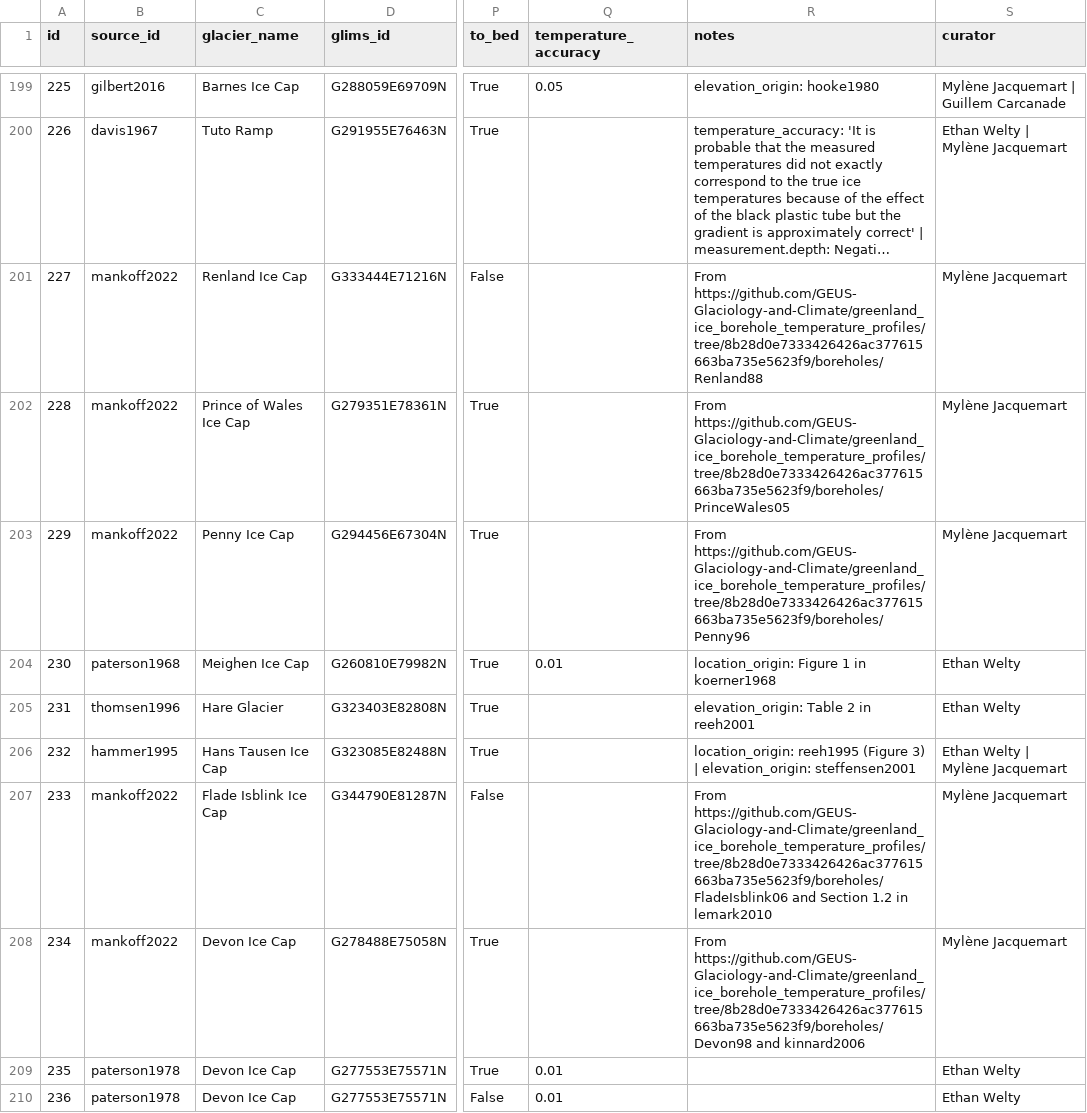
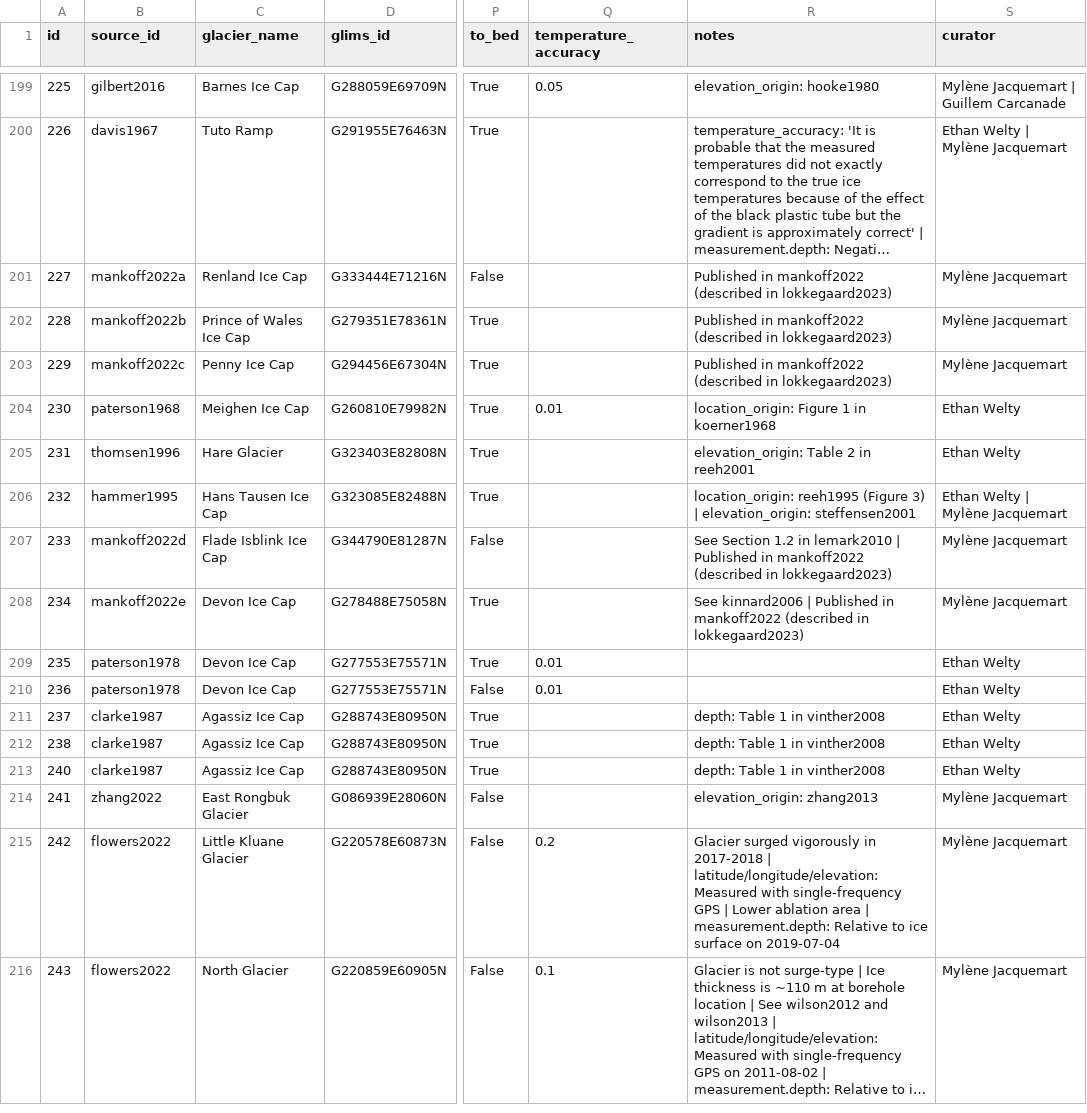
Before and after one commit to mjacqu/glenglat, a CSV file: data/borehole.csv, drawn as a sheet; only a part is shown, gaps mark what is left out; the shorter side is filled out with more unchanged rows; long unchanged cells end in …; the diff names each change by its address in the sheet, - before the commit and + after, or states it on an @@ line.

Commit message:
Update sources for data from Mankoff 2022 (GitHub)
* Add Mankoff et al. 2022 (https://doi.org/10.22008/FK2/3BVF9V) as a
  secondary source. The temperature profiles are interpolated to 1 m
  resolution, rather than published at their original resolution.
* Add Løkkegaard et al. 2023 (https://doi.org/10.5194/tc-17-3829-2023)
  as a secondary source.
* Replace URLs of borehole pages on the GitHub repo
  (https://github.com/GEUS-Glaciology-and-Climate/greenland_ice_borehole_temperature_profiles)
  in borehole.remarks with sources mankoff2022a – mankoff2022e,
  and use these as primary source.

```diff
--- a/data/borehole.csv
+++ b/data/borehole.csv
-B201 (source_id): mankoff2022
+B201 (source_id): mankoff2022a
-R201 (notes): From https://github.com/GEUS-Glaciology-and-Climate/greenland_ice_borehole_temperature_profiles/tree/8b28d0e7333426426ac377615663ba735e5623f9/boreholes/Renland88
+R201 (notes): Published in mankoff2022 (described in lokkegaard2023)
-B202 (source_id): mankoff2022
+B202 (source_id): mankoff2022b
-R202 (notes): From https://github.com/GEUS-Glaciology-and-Climate/greenland_ice_borehole_temperature_profiles/tree/8b28d0e7333426426ac377615663ba735e5623f9/boreholes/PrinceWales05
+R202 (notes): Published in mankoff2022 (described in lokkegaard2023)
-B203 (source_id): mankoff2022
+B203 (source_id): mankoff2022c
-R203 (notes): From https://github.com/GEUS-Glaciology-and-Climate/greenland_ice_borehole_temperature_profiles/tree/8b28d0e7333426426ac377615663ba735e5623f9/boreholes/Penny96
+R203 (notes): Published in mankoff2022 (described in lokkegaard2023)
-B207 (source_id): mankoff2022
+B207 (source_id): mankoff2022d
-R207 (notes): From https://github.com/GEUS-Glaciology-and-Climate/greenland_ice_borehole_temperature_profiles/tree/8b28d0e7333426426ac377615663ba735e5623f9/boreholes/FladeIsblink06 and Section 1.2 in lemark2010
+R207 (notes): See Section 1.2 in lemark2010 | Published in mankoff2022 (described in lokkegaard2023)
-B208 (source_id): mankoff2022
+B208 (source_id): mankoff2022e
-R208 (notes): From https://github.com/GEUS-Glaciology-and-Climate/greenland_ice_borehole_temperature_profiles/tree/8b28d0e7333426426ac377615663ba735e5623f9/boreholes/Devon98 and kinnard2006
+R208 (notes): See kinnard2006 | Published in mankoff2022 (described in lokkegaard2023)
```
Also changed, not shown: data/profile.csv, data/source.csv.
